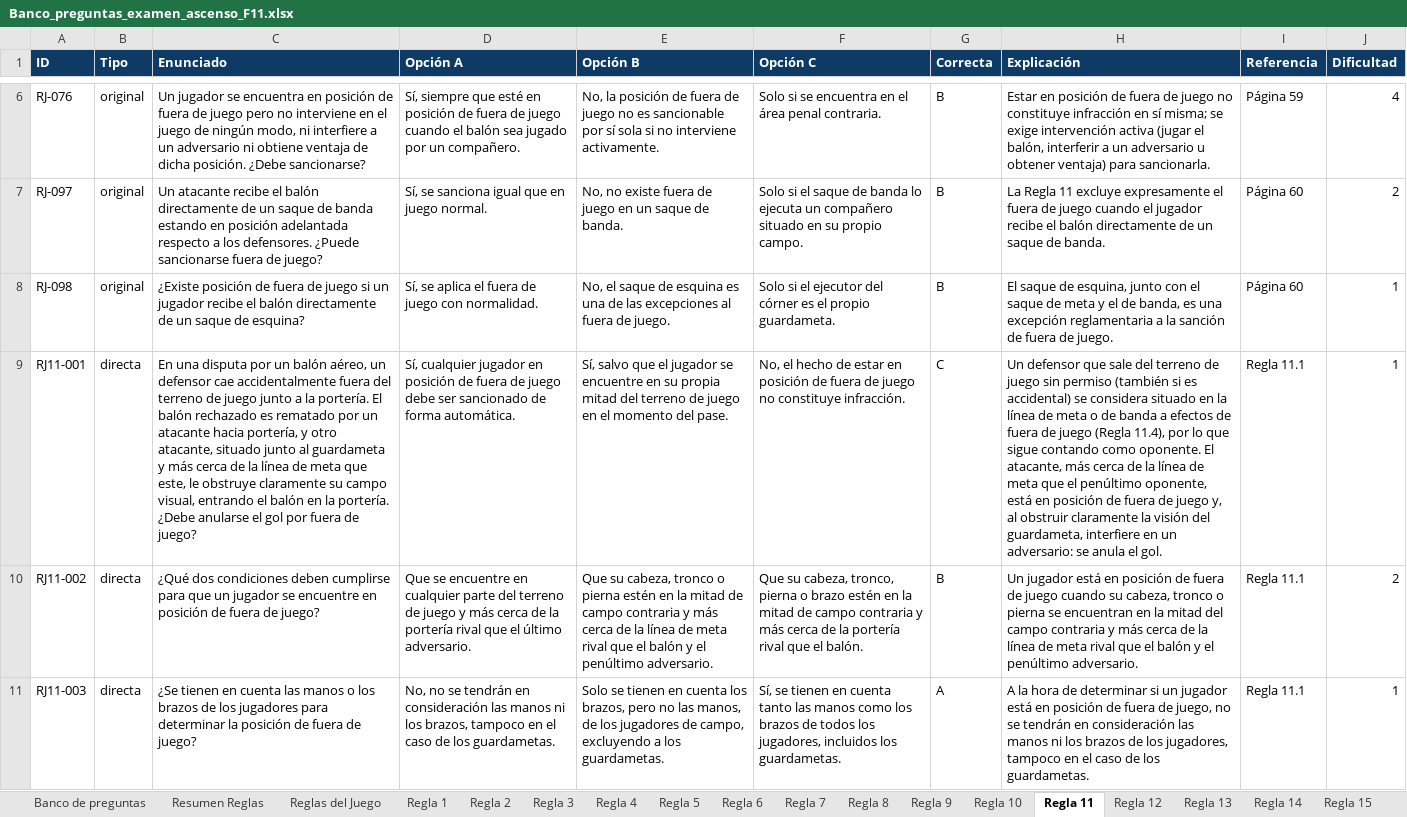
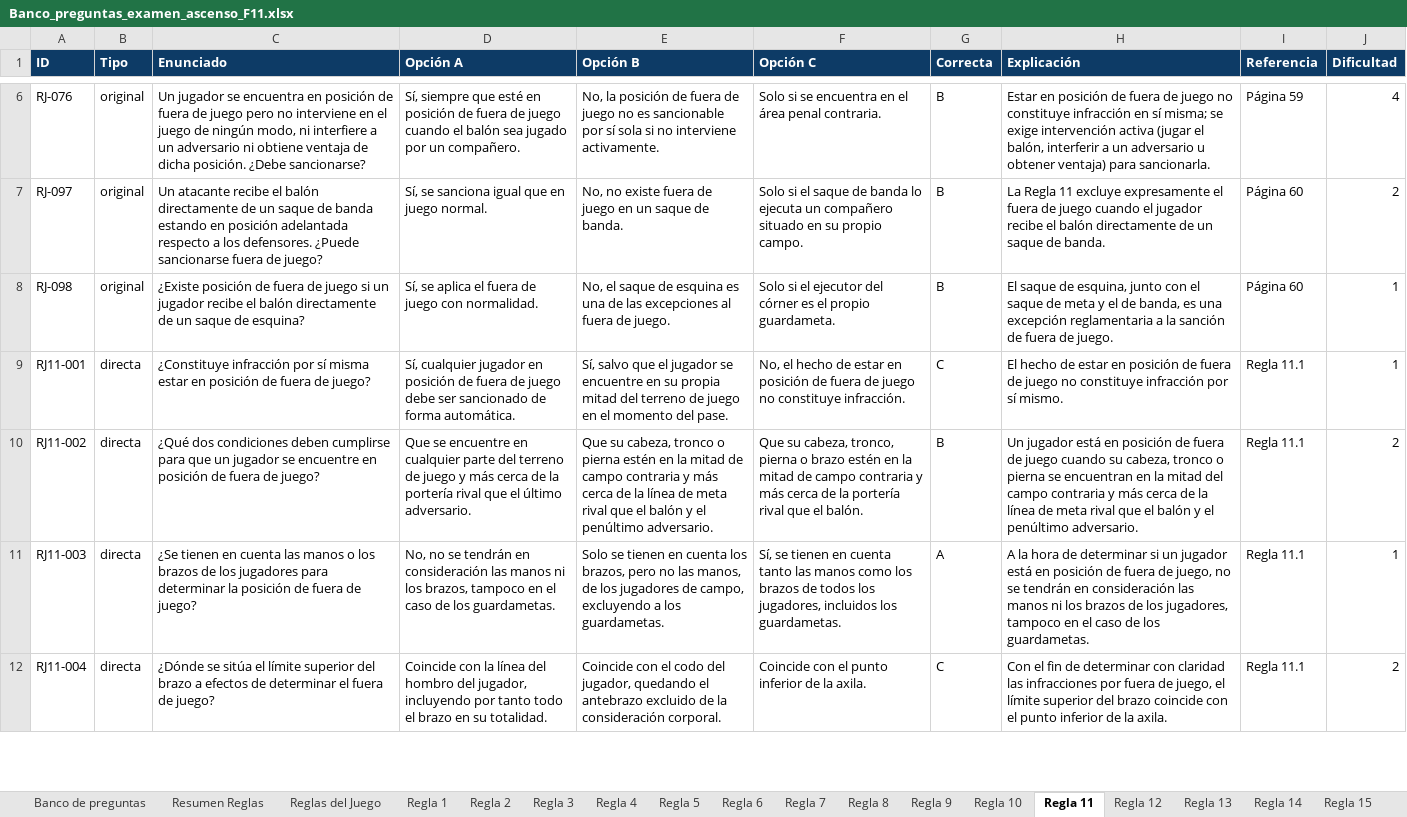
Before and after one commit to ivanmc28/examen-f11, an Excel workbook: Banco_preguntas_examen_ascenso_F11.xlsx, sheet Regla 11, drawn as a sheet; only a part is shown, gaps mark what is left out; the shorter side is filled out with more unchanged rows; values as stored, in another font and other column widths than the file's, no borders; the diff names each change by its address in the sheet, - before the commit and + after, or states it on an @@ line.

```diff
--- a/Banco_preguntas_examen_ascenso_F11.xlsx (sheet Regla 11)
+++ b/Banco_preguntas_examen_ascenso_F11.xlsx (sheet Regla 11)
-C9 (Enunciado): En una disputa por un balón aéreo, un defensor cae accidentalmente fuera del terreno de juego junto a la portería. El balón rechazado es rematado por un atacante hacia portería, y otro atacante, situado junto al guardameta y más cerca de la línea de meta que este, le obstruye claramente su campo visual, entrando el balón en la portería. ¿Debe anularse el gol por fuera de…
+C9 (Enunciado): ¿Constituye infracción por sí misma estar en posición de fuera de…
-H9 (Explicación): Un defensor que sale del terreno de juego sin permiso (también si es accidental) se considera situado en la línea de meta o de banda a efectos de fuera de juego (Regla 11.4), por lo que sigue contando como oponente. El atacante, más cerca de la línea de meta que el penúltimo oponente, está en posición de fuera de juego y, al obstruir claramente la visión del guardameta, interfiere en un adversario: se anula el gol.
+H9 (Explicación): El hecho de estar en posición de fuera de juego no constituye infracción por sí mismo.
```
Also changed, not shown: sheet Banco de preguntas, sheet Regla 12, 1 other file.
